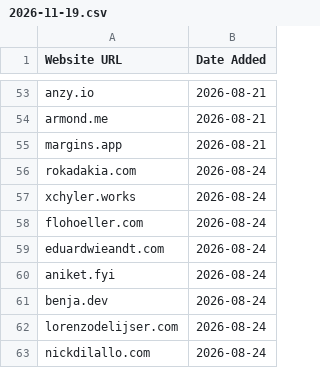
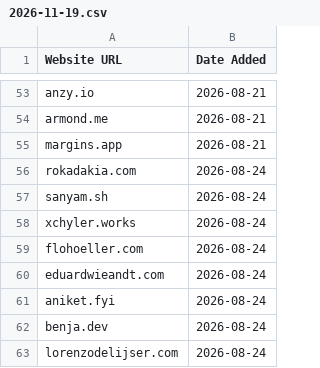
Before and after one commit to omyvnss/adfolio-clone, a CSV file: data/history/2026-11-19.csv, drawn as a sheet; only a part is shown, gaps mark what is left out; the shorter side is filled out with more unchanged rows; the diff names each change by its address in the sheet, - before the commit and + after, or states it on an @@ line.

```diff
--- a/data/history/2026-11-19.csv
+++ b/data/history/2026-11-19.csv
+row 57: sanyam.sh | 2026-08-24
```
Also changed, not shown: data/sites.csv, 1 other file.
